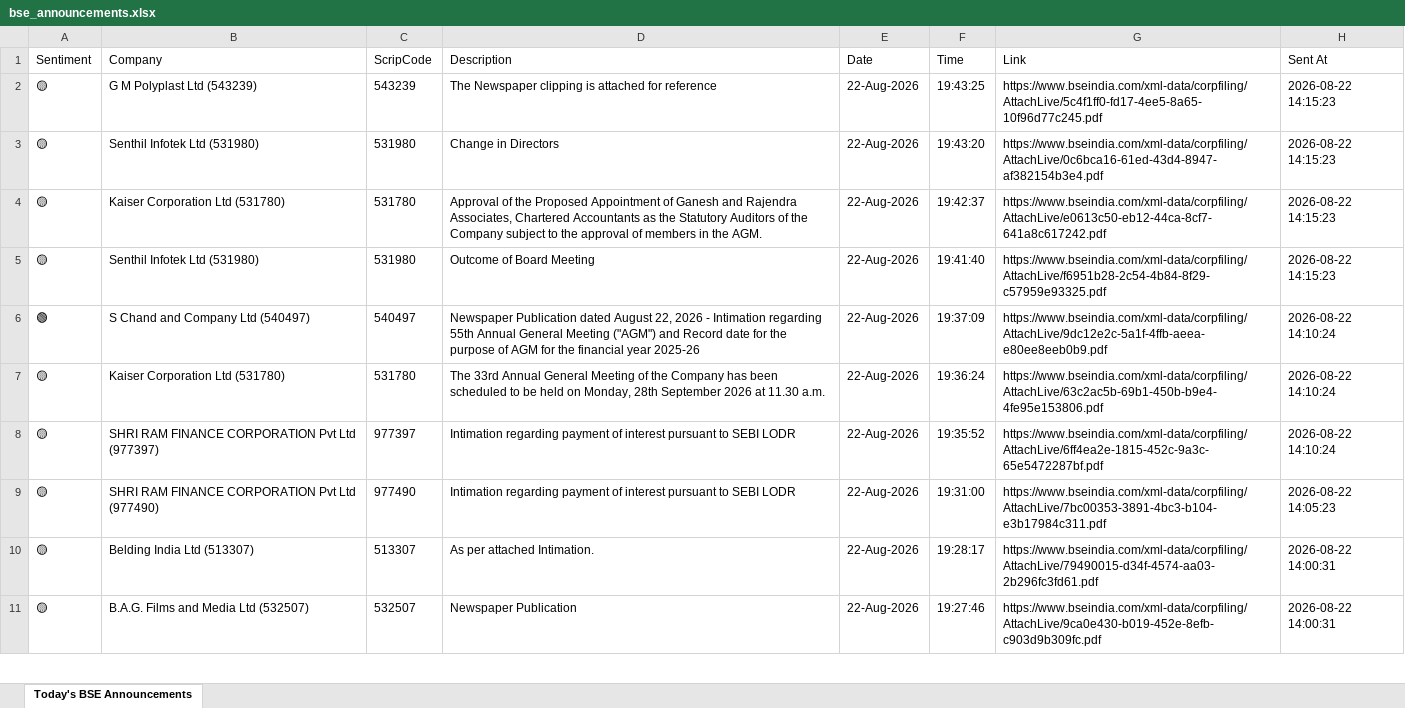
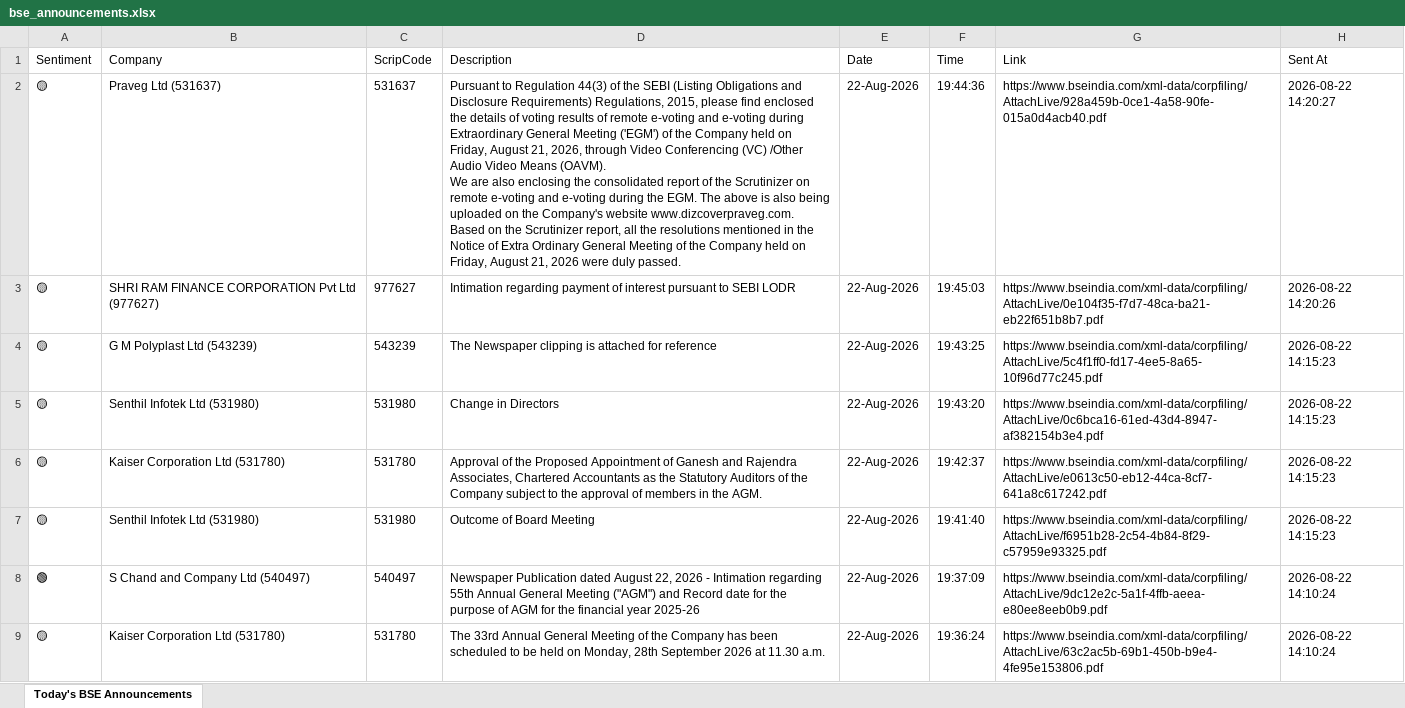
Before and after one commit to divy008/Levnse, an Excel workbook: bse_announcements.xlsx, sheet Today's BSE Announcements, drawn as a sheet; only a part is shown; the shorter side is filled out with more unchanged rows; values as stored, in another font and other column widths than the file's, no borders; ↵ is a line break in a cell; the diff names each change by its address in the sheet, - before the commit and + after, or states it on an @@ line.

```diff
--- a/bse_announcements.xlsx (sheet Today's BSE Announcements)
+++ b/bse_announcements.xlsx (sheet Today's BSE Announcements)
+row 2: 🟡 | Praveg Ltd (531637) | 531637 | Pursuant to Regulation 44(3) of the SEBI (Listing Obligations and Disclosure Requirements) Regulations, 2015, please find enclosed the details of voting results of remote e-voting and e-voting during Extraordinary General Meeting ('EGM') of the Company held on Friday, August 21, 2026, through Video Conferencing (VC) /Other Audio Video Means (OAVM). ↵ We are also enclosing the consolidated report of the Scrutinizer on remote e-voting and e-voting during the EGM. The above is also being uploaded on the Company's website www.dizcoverpraveg.com. ↵ Based on the Scrutinizer report, all the resolutions mentioned in the Notice of Extra Ordinary General Meeting of the Company held on Friday, August 21, 2026 were duly passed. | 22-Aug-2026 | 19:44:36 | https://www.bseindia.com/xml-data/corpfiling/AttachLive/928a459b-0ce1-4a58-90fe-015a0d4acb40.pdf | 2026-08-22 14:20:27
+row 3: 🟡 | SHRI RAM FINANCE CORPORATION Pvt Ltd (977627) | 977627 | Intimation regarding payment of interest pursuant to SEBI LODR | 22-Aug-2026 | 19:45:03 | https://www.bseindia.com/xml-data/corpfiling/AttachLive/0e104f35-f7d7-48ca-ba21-eb22f651b8b7.pdf | 2026-08-22 14:20:26
```
Also changed, not shown: 6 other files.
